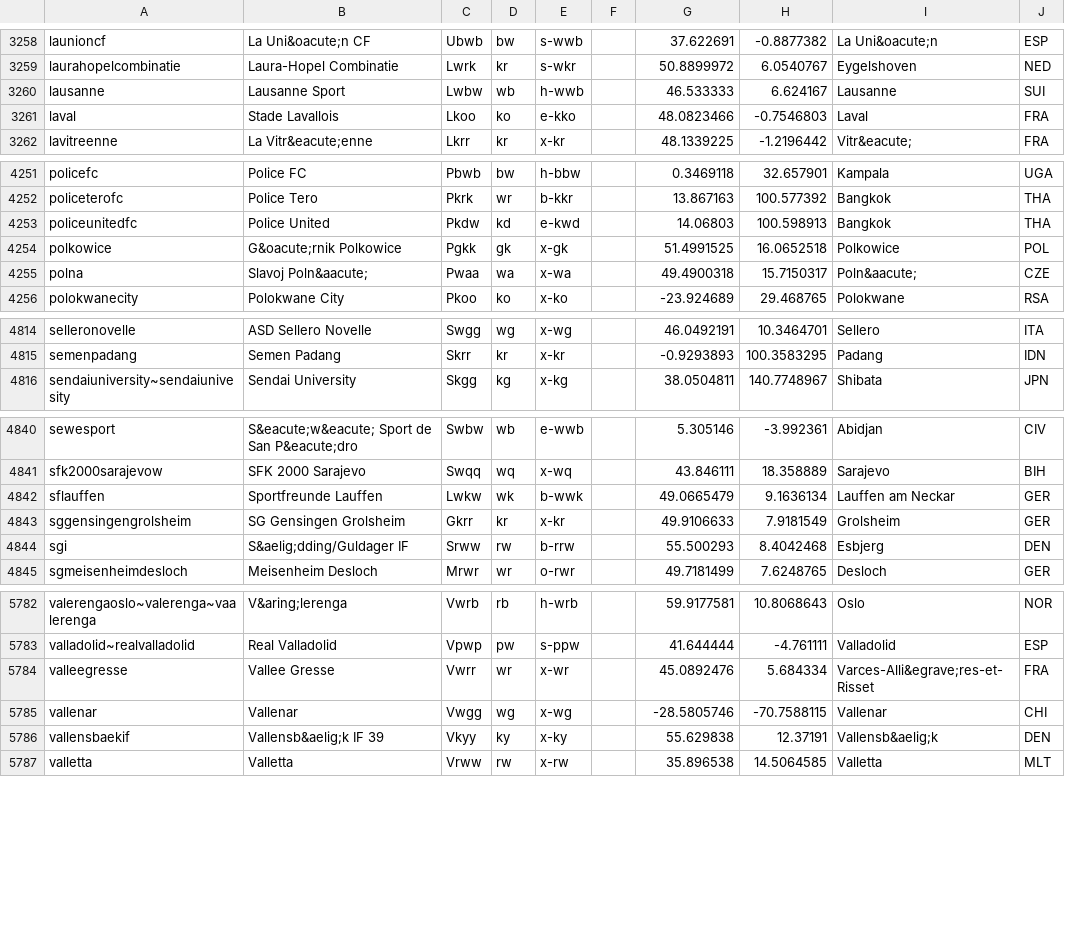
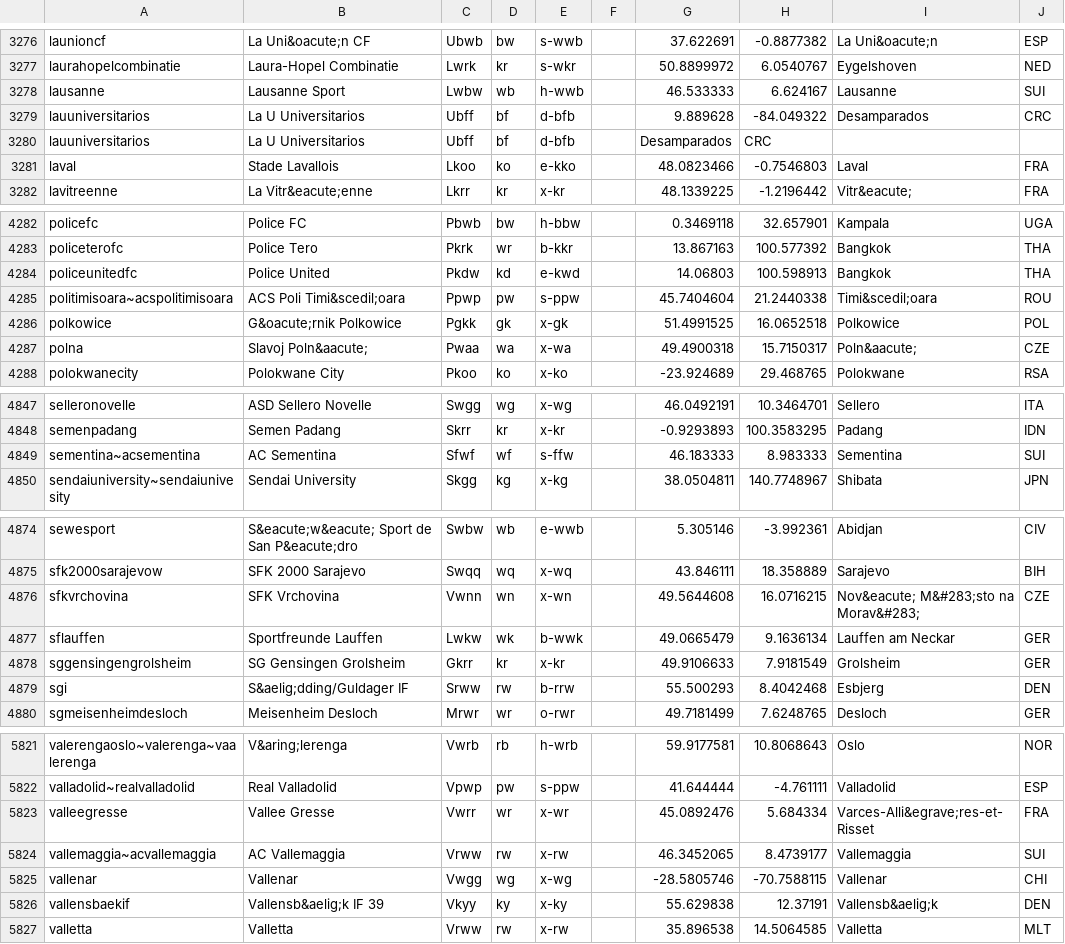
Before and after one commit to tshamilton/fitba, a CSV file: config/teams.csv, drawn as a sheet; only a part is shown, gaps mark what is left out; the diff covers the shown part only.

```diff
--- a/config/teams.csv
+++ b/config/teams.csv
@@ -3260,2 +3278,4 @@ laurahopelcombinatie,Laura-Hopel Combinatie,Lwrk,kr,s-wkr,,50.8899972,6.0540767,
 lausanne,Lausanne Sport,Lwbw,wb,h-wwb,,46.533333,6.624167,Lausanne,SUI
+lauuniversitarios,La U Universitarios,Ubff,bf,d-bfb,,9.889628,-84.049322,Desamparados,CRC
+lauuniversitarios,La U Universitarios,Ubff,bf,d-bfb,,Desamparados,CRC
 laval,Stade Lavallois,Lkoo,ko,e-kko,,48.0823466,-0.7546803,Laval,FRA
@@ -4253,2 +4284,3 @@ policeterofc,Police Tero,Pkrk,wr,b-kkr,,13.867163,100.577392,Bangkok,THA
 policeunitedfc,Police United,Pkdw,kd,e-kwd,,14.06803,100.598913,Bangkok,THA
+politimisoara~acspolitimisoara,ACS Poli Timi&scedil;oara,Ppwp,pw,s-ppw,,45.7404604,21.2440338,Timi&scedil;oara,ROU
 polkowice,G&oacute;rnik Polkowice,Pgkk,gk,x-gk,,51.4991525,16.0652518,Polkowice,POL
@@ -4815,2 +4848,3 @@ selleronovelle,ASD Sellero Novelle,Swgg,wg,x-wg,,46.0492191,10.3464701,Sellero,I
 semenpadang,Semen Padang,Skrr,kr,x-kr,,-0.9293893,100.3583295,Padang,IDN
+sementina~acsementina,AC Sementina,Sfwf,wf,s-ffw,,46.183333,8.983333,Sementina,SUI
 sendaiuniversity~sendaiunivesity,Sendai University,Skgg,kg,x-kg,,38.0504811,140.7748967,Shibata,JPN
@@ -4841,2 +4875,3 @@ sewesport,S&eacute;w&eacute; Sport de San P&eacute;dro,Swbw,wb,e-wwb,,5.305146,-
 sfk2000sarajevow,SFK 2000 Sarajevo,Swqq,wq,x-wq,,43.846111,18.358889,Sarajevo,BIH
+sfkvrchovina,SFK Vrchovina,Vwnn,wn,x-wn,,49.5644608,16.0716215,Nov&eacute; M&#283;sto na Morav&#283;,CZE
 sflauffen,Sportfreunde Lauffen,Lwkw,wk,b-wwk,,49.0665479,9.1636134,Lauffen am Neckar,GER
@@ -5784,2 +5823,3 @@ valladolid~realvalladolid,Real Valladolid,Vpwp,pw,s-ppw,,41.644444,-4.761111,Val
 valleegresse,Vallee Gresse,Vwrr,wr,x-wr,,45.0892476,5.684334,Varces-Alli&egrave;res-et-Risset,FRA
+vallemaggia~acvallemaggia,AC Vallemaggia,Vrww,rw,x-rw,,46.3452065,8.4739177,Vallemaggia,SUI
 vallenar,Vallenar,Vwgg,wg,x-wg,,-28.5805746,-70.7588115,Vallenar,CHI
```
Also changed, not shown: 6 added rows, 31 moved rows and 2 edited cells elsewhere in this file.
